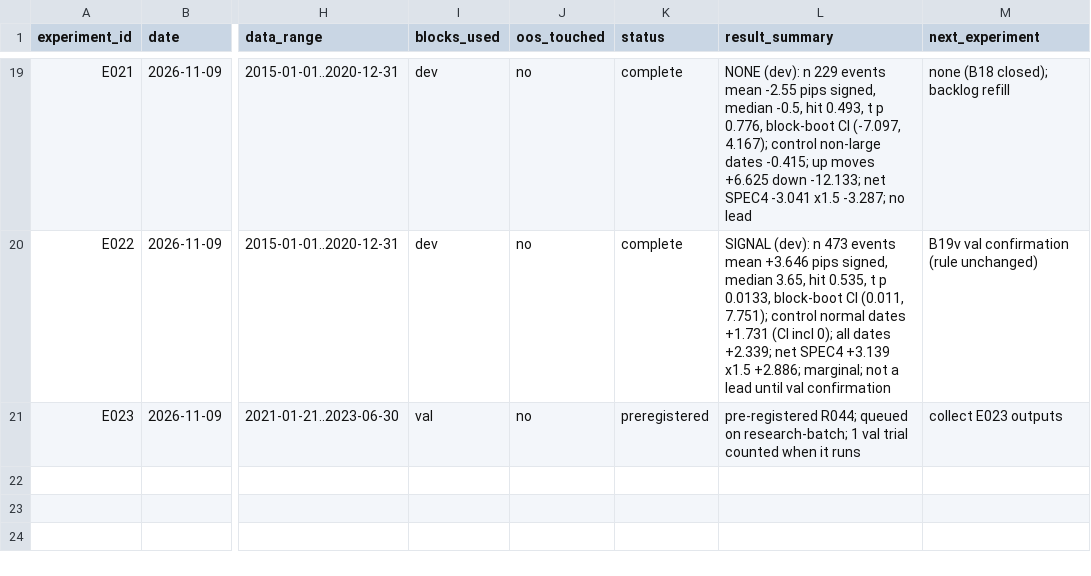
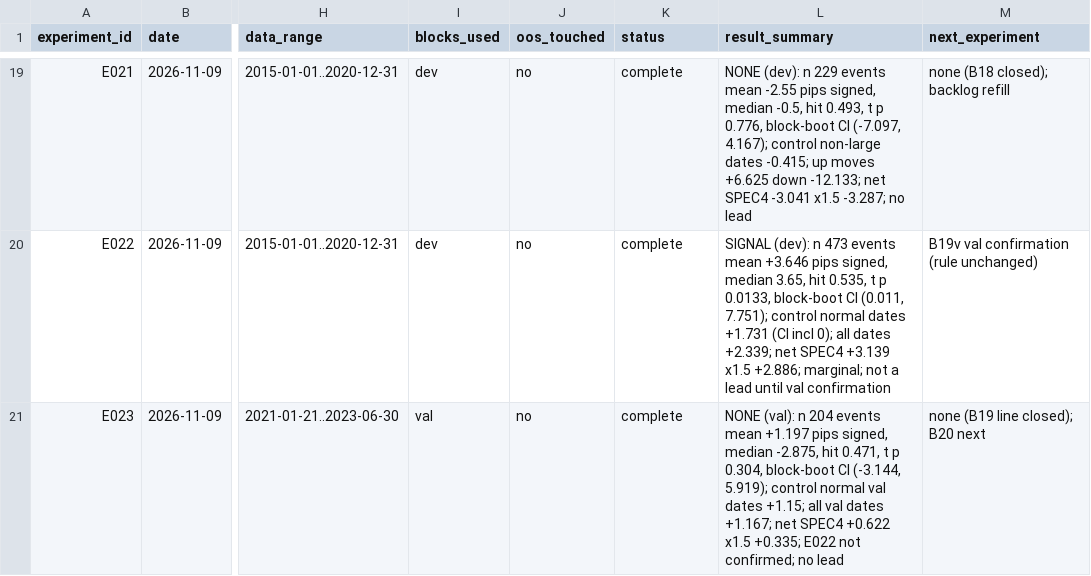
Before and after one commit to wernerh/fx-adaptive-research, a CSV file: experiments/experiment_registry.csv, drawn as a sheet; only a part is shown, gaps mark what is left out; the diff names each change by its address in the sheet, - before the commit and + after, or states it on an @@ line.

```diff
--- a/experiments/experiment_registry.csv
+++ b/experiments/experiment_registry.csv
-K21 (status): preregistered
+K21 (status): complete
-L21 (result_summary): pre-registered R044; queued on research-batch; 1 val trial counted when it runs
+L21 (result_summary): NONE (val): n 204 events mean +1.197 pips signed, median -2.875, hit 0.471, t p 0.304, block-boot CI (-3.144, 5.919); control normal val dates +1.15; all val dates +1.167; net SPEC4 +0.622 x1.5 +0.335; E022 not confirmed; no lead
-M21 (next_experiment): collect E023 outputs
+M21 (next_experiment): none (B19 line closed); B20 next
```
Also changed, not shown: 9 other files.
